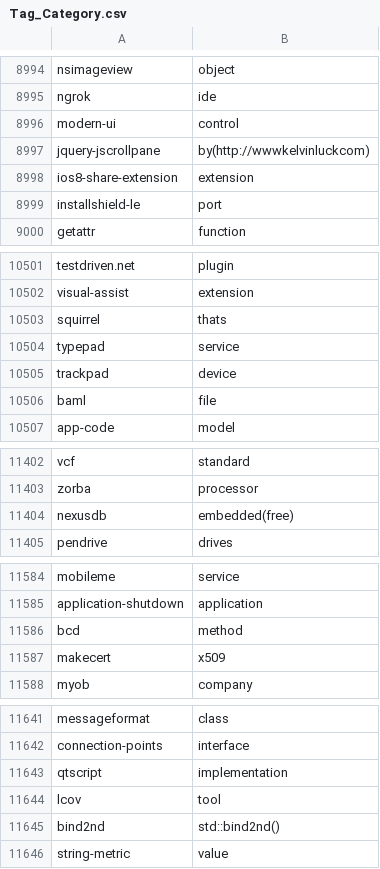
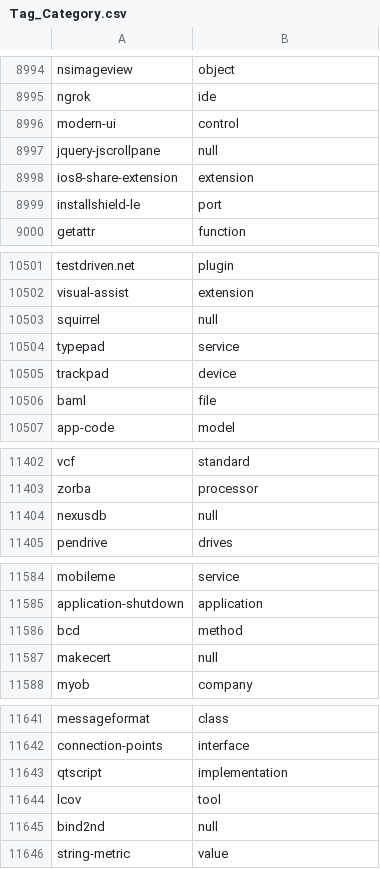
Before and after one commit to lint0011/FYP_similartags, a CSV file: TrainWord2Vec/Tag_Category.csv, drawn as a sheet; only a part is shown, gaps mark what is left out; the diff covers the shown part only.

```diff
--- a/TrainWord2Vec/Tag_Category.csv
+++ b/TrainWord2Vec/Tag_Category.csv
@@ -8996,3 +8996,3 @@ ngrok,ide
 modern-ui,control
-jquery-jscrollpane,by(http://wwwkelvinluckcom)
+jquery-jscrollpane,null
 ios8-share-extension,extension
@@ -10502,3 +10502,3 @@ testdriven.net,plugin
 visual-assist,extension
-squirrel,thats
+squirrel,null
 typepad,service
@@ -11403,3 +11403,3 @@ vcf,standard
 zorba,processor
-nexusdb,embedded(free)
+nexusdb,null
 pendrive,drives
@@ -11586,3 +11586,3 @@ application-shutdown,application
 bcd,method
-makecert,x509
+makecert,null
 myob,company
@@ -11644,3 +11644,3 @@ qtscript,implementation
 lcov,tool
-bind2nd,std::bind2nd()
+bind2nd,null
 string-metric,value
```
Also changed, not shown: 40 edited cells elsewhere in this file, 5 other files.
